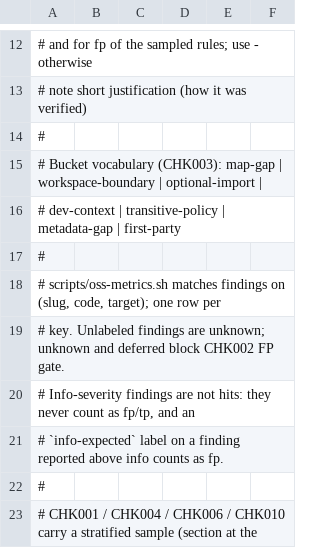
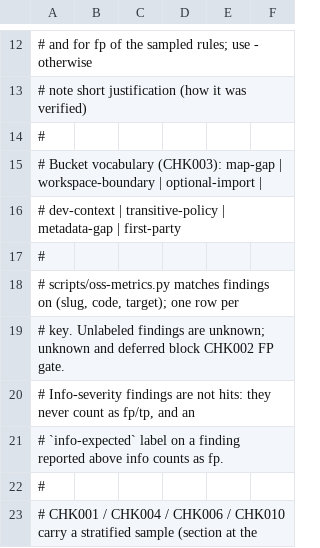
Before and after one commit to watany-dev/chokkin, a TSV file: scripts/oss-fixtures.labels.tsv, drawn as a sheet; only a part is shown, gaps mark what is left out.

```diff
--- a/scripts/oss-fixtures.labels.tsv
+++ b/scripts/oss-fixtures.labels.tsv
@@ -17,3 +17,3 @@
 #
-# scripts/oss-metrics.sh matches findings on (slug, code, target); one row per
+# scripts/oss-metrics.py matches findings on (slug, code, target); one row per
 # key. Unlabeled findings are unknown; unknown and deferred block CHK002 FP gate.
```
Also changed, not shown: scripts/oss-expectations.tsv, 10 other files.
